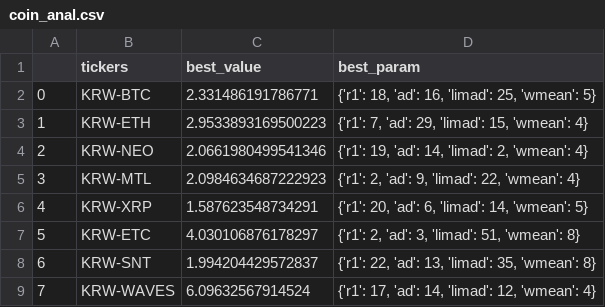
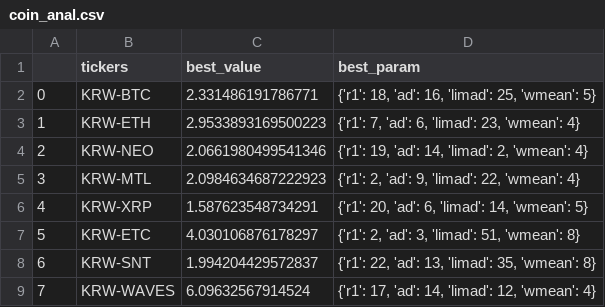
Before and after one commit to duryeong/following_trend, a CSV file: coin_anal.csv, drawn as a sheet; only a part is shown.

Commit message:
Update coin_anal.csv

```diff
--- a/coin_anal.csv
+++ b/coin_anal.csv
@@ -2,3 +2,3 @@
 0,KRW-BTC,2.331486191786771,"{'r1': 18, 'ad': 16, 'limad': 25, 'wmean': 5}"
-1,KRW-ETH,2.9533893169500223,"{'r1': 7, 'ad': 29, 'limad': 15, 'wmean': 4}"
+1,KRW-ETH,2.9533893169500223,"{'r1': 7, 'ad': 6, 'limad': 23, 'wmean': 4}"
 2,KRW-NEO,2.0661980499541346,"{'r1': 19, 'ad': 14, 'limad': 2, 'wmean': 4}"
```
